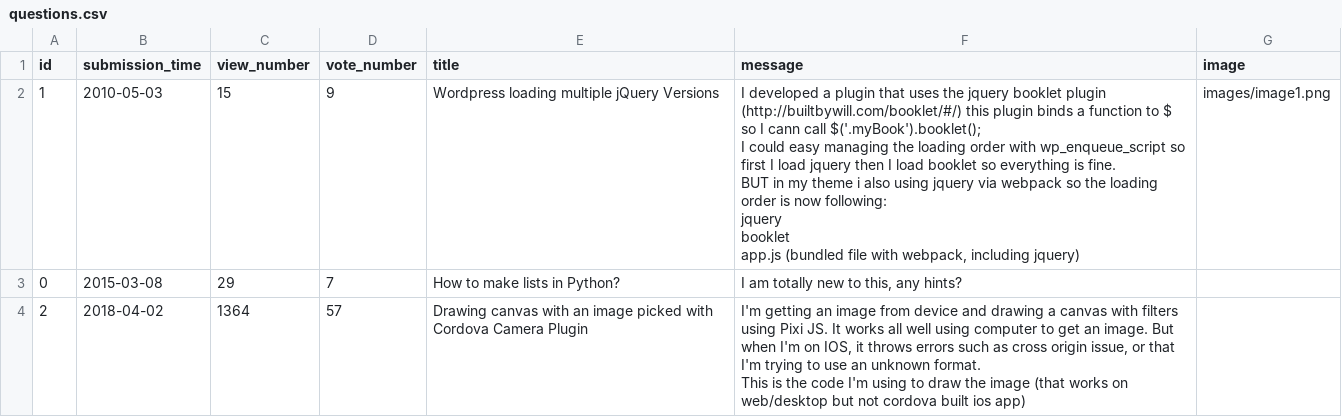
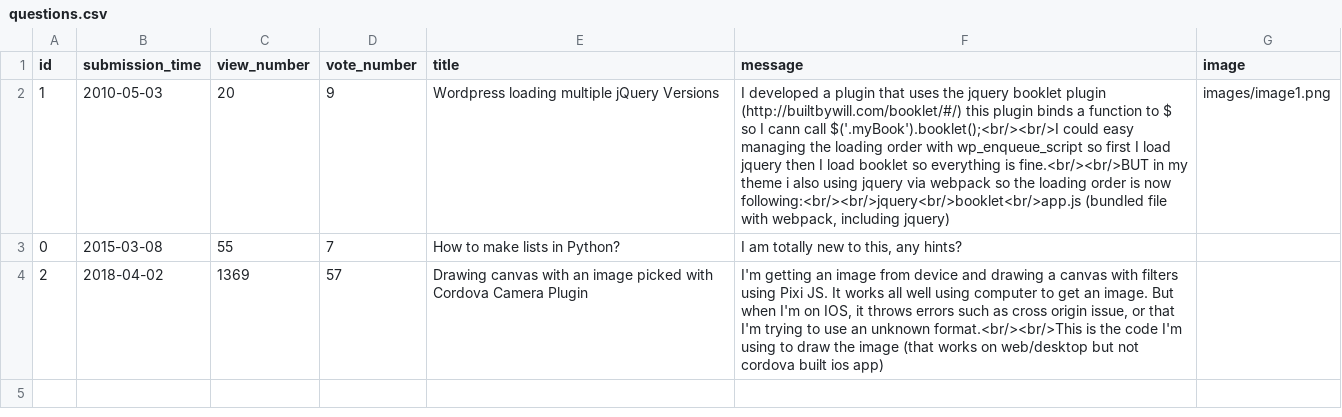
Before and after one commit to stefan-gherman/AskMate, a CSV file: data/questions.csv, drawn as a sheet.

Commit message:
Add question and answer display with view counter.

```diff
--- a/data/questions.csv
+++ b/data/questions.csv
@@ -1,14 +1,4 @@
 id,submission_time,view_number,vote_number,title,message,image
-1,2010-05-03,15,9,Wordpress loading multiple jQuery Versions,"I developed a plugin that uses the jquery booklet plugin (http://builtbywill.com/booklet/#/) this plugin binds a function to $ so I cann call $('.myBook').booklet();
-
-I could easy managing the loading order with wp_enqueue_script so first I load jquery then I load booklet so everything is fine.
-
-BUT in my theme i also using jquery via webpack so the loading order is now following:
-
-jquery
-booklet
-app.js (bundled file with webpack, including jquery)",images/image1.png
-0,2015-03-08,29,7,How to make lists in Python?,"I am totally new to this, any hints?",
-2,2018-04-02,1364,57,Drawing canvas with an image picked with Cordova Camera Plugin,"I'm getting an image from device and drawing a canvas with filters using Pixi JS. It works all well using computer to get an image. But when I'm on IOS, it throws errors such as cross origin issue, or that I'm trying to use an unknown format.
-
-This is the code I'm using to draw the image (that works on web/desktop but not cordova built ios app)",
+1,2010-05-03,20,9,Wordpress loading multiple jQuery Versions,"I developed a plugin that uses the jquery booklet plugin (http://builtbywill.com/booklet/#/) this plugin binds a function to $ so I cann call $('.myBook').booklet();<br/><br/>I could easy managing the loading order with wp_enqueue_script so first I load jquery then I load booklet so everything is fine.<br/><br/>BUT in my theme i also using jquery via webpack so the loading order is now following:<br/><br/>jquery<br/>booklet<br/>app.js (bundled file with webpack, including jquery)",images/image1.png
+0,2015-03-08,55,7,How to make lists in Python?,"I am totally new to this, any hints?",
+2,2018-04-02,1369,57,Drawing canvas with an image picked with Cordova Camera Plugin,"I'm getting an image from device and drawing a canvas with filters using Pixi JS. It works all well using computer to get an image. But when I'm on IOS, it throws errors such as cross origin issue, or that I'm trying to use an unknown format.<br/><br/>This is the code I'm using to draw the image (that works on web/desktop but not cordova built ios app)",
```
Also changed, not shown: 7 other files.
